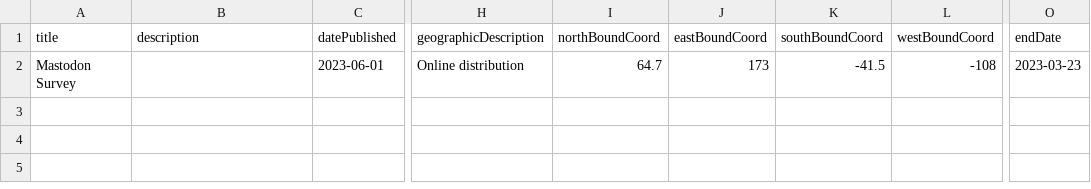
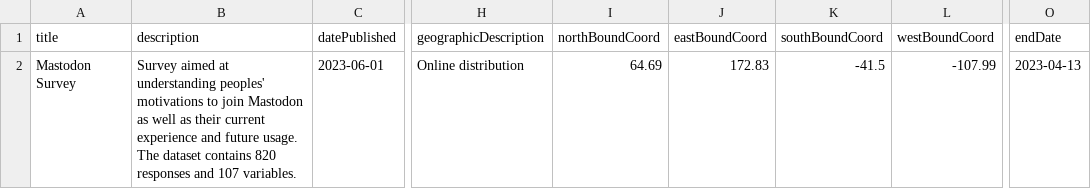
Before and after one commit to WarwickCIM/rdf_mastodon_data, a CSV file: data/metadata/biblio.csv, drawn as a sheet; only a part is shown, gaps mark what is left out; the diff names each change by its address in the sheet, - before the commit and + after, or states it on an @@ line.

Commit message:
Automate storing some biblio data.

```diff
--- a/data/metadata/biblio.csv
+++ b/data/metadata/biblio.csv
-B2 (description): (empty)
+B2 (description): Survey aimed at understanding peoples' motivations to join Mastodon as well as their current experience and future usage. The dataset contains 820 responses and 107 variables.
-I2 (northBoundCoord): 64.7
+I2 (northBoundCoord): 64.69
-J2 (eastBoundCoord): 173
+J2 (eastBoundCoord): 172.83
-L2 (westBoundCoord): -108
+L2 (westBoundCoord): -107.99
-O2 (endDate): 2023-03-23
+O2 (endDate): 2023-04-13
```
Also changed, not shown: 1 other file.
